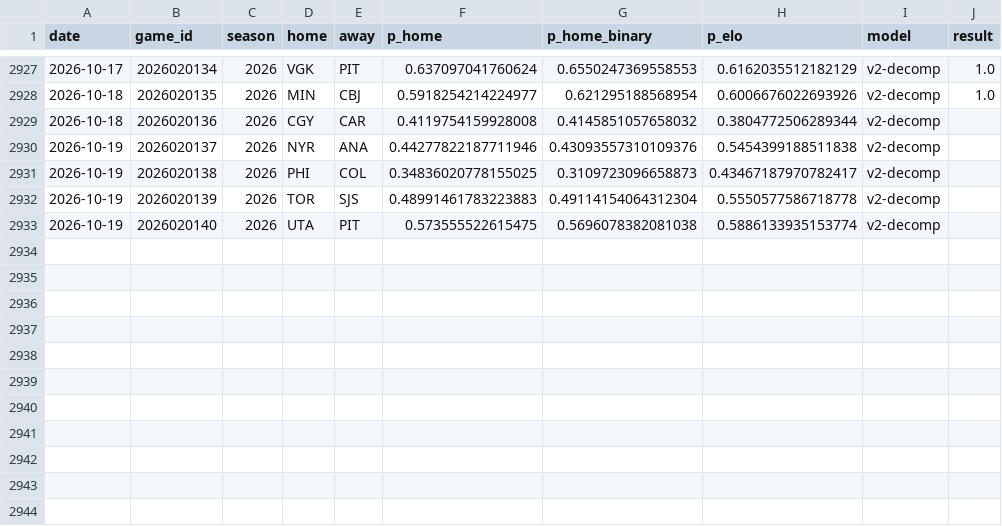
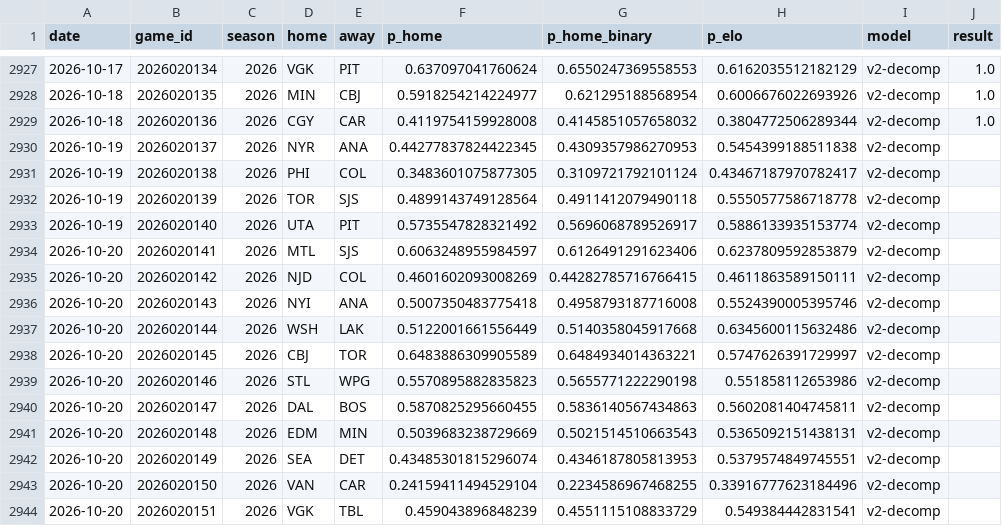
Before and after one commit to azcal/mbm-nhl, a CSV file: logs/predictions.csv, drawn as a sheet; only a part is shown, gaps mark what is left out.

```diff
--- a/logs/predictions.csv
+++ b/logs/predictions.csv
@@ -2928,6 +2928,17 @@ date,game_id,season,home,away,p_home,p_home_binary,p_elo,model,result
 2026-10-18,2026020135,2026,MIN,CBJ,0.5918254214224977,0.621295188568954,0.6006676022693926,v2-decomp,1.0
-2026-10-18,2026020136,2026,CGY,CAR,0.4119754159928008,0.4145851057658032,0.3804772506289344,v2-decomp,
-2026-10-19,2026020137,2026,NYR,ANA,0.44277822187711946,0.43093557310109376,0.5454399188511838,v2-decomp,
-2026-10-19,2026020138,2026,PHI,COL,0.34836020778155025,0.3109723096658873,0.43467187970782417,v2-decomp,
-2026-10-19,2026020139,2026,TOR,SJS,0.48991461783223883,0.49114154064312304,0.5550577586718778,v2-decomp,
-2026-10-19,2026020140,2026,UTA,PIT,0.573555522615475,0.5696078382081038,0.5886133935153774,v2-decomp,
+2026-10-18,2026020136,2026,CGY,CAR,0.4119754159928008,0.4145851057658032,0.3804772506289344,v2-decomp,1.0
+2026-10-19,2026020137,2026,NYR,ANA,0.44277837824422345,0.4309357986270953,0.5454399188511838,v2-decomp,
+2026-10-19,2026020138,2026,PHI,COL,0.3483601075877305,0.3109721792101124,0.43467187970782417,v2-decomp,
+2026-10-19,2026020139,2026,TOR,SJS,0.4899143749128564,0.4911412079490118,0.5550577586718778,v2-decomp,
+2026-10-19,2026020140,2026,UTA,PIT,0.5735547828321492,0.5696068789526917,0.5886133935153774,v2-decomp,
+2026-10-20,2026020141,2026,MTL,SJS,0.6063248955984597,0.6126491291623406,0.6237809592853879,v2-decomp,
+2026-10-20,2026020142,2026,NJD,COL,0.4601602093008269,0.44282785716766415,0.4611863589150111,v2-decomp,
+2026-10-20,2026020143,2026,NYI,ANA,0.5007350483775418,0.4958793187716008,0.5524390005395746,v2-decomp,
+2026-10-20,2026020144,2026,WSH,LAK,0.5122001661556449,0.5140358045917668,0.6345600115632486,v2-decomp,
+2026-10-20,2026020145,2026,CBJ,TOR,0.6483886309905589,0.6484934014363221,0.5747626391729997,v2-decomp,
+2026-10-20,2026020146,2026,STL,WPG,0.5570895882835823,0.5655771222290198,0.551858112653986,v2-decomp,
+2026-10-20,2026020147,2026,DAL,BOS,0.5870825295660455,0.5836140567434863,0.5602081404745811,v2-decomp,
+2026-10-20,2026020148,2026,EDM,MIN,0.5039683238729669,0.5021514510663543,0.5365092151438131,v2-decomp,
+2026-10-20,2026020149,2026,SEA,DET,0.43485301815296074,0.4346187805813953,0.5379574849745551,v2-decomp,
+2026-10-20,2026020150,2026,VAN,CAR,0.24159411494529104,0.2234586967468255,0.33916777623184496,v2-decomp,
+2026-10-20,2026020151,2026,VGK,TBL,0.459043896848239,0.4551115108833729,0.549384442831541,v2-decomp,
```
Also changed, not shown: data/games.csv, logs/graded.csv, 3 other files.
